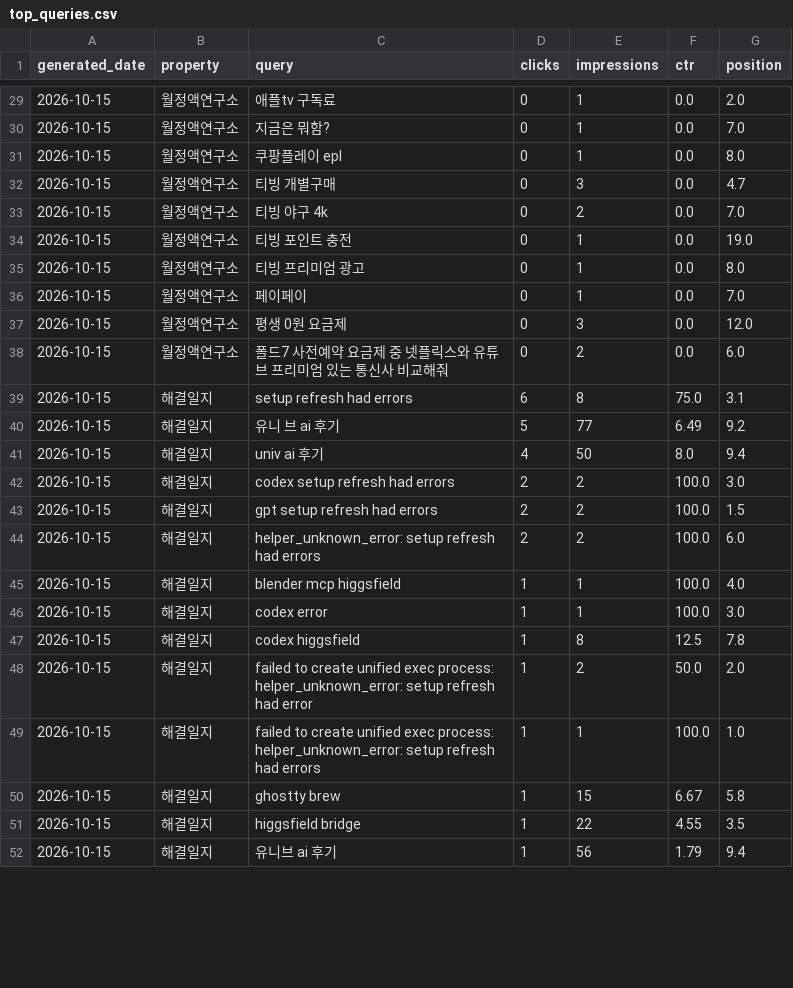
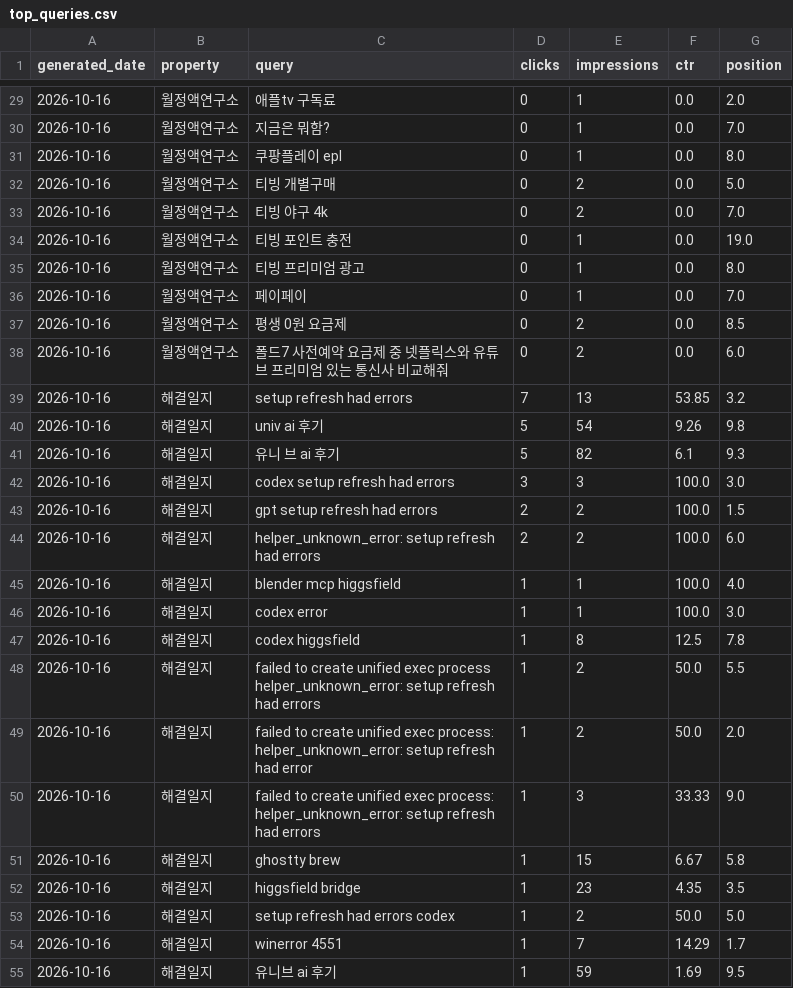
Before and after one commit to shincool/blog-seo-dashboard, a CSV file: results/top_queries.csv, drawn as a sheet; only a part is shown, gaps mark what is left out; the diff covers the shown part only.

```diff
--- a/results/top_queries.csv
+++ b/results/top_queries.csv
@@ -29,24 +29,27 @@ generated_date,property,query,clicks,impressions,ctr,position
-2026-10-15,월정액연구소,애플tv 구독료,0,1,0.0,2.0
-2026-10-15,월정액연구소,지금은 뭐함?,0,1,0.0,7.0
-2026-10-15,월정액연구소,쿠팡플레이 epl,0,1,0.0,8.0
-2026-10-15,월정액연구소,티빙 개별구매,0,3,0.0,4.7
-2026-10-15,월정액연구소,티빙 야구 4k,0,2,0.0,7.0
-2026-10-15,월정액연구소,티빙 포인트 충전,0,1,0.0,19.0
-2026-10-15,월정액연구소,티빙 프리미엄 광고,0,1,0.0,8.0
-2026-10-15,월정액연구소,페이페이,0,1,0.0,7.0
-2026-10-15,월정액연구소,평생 0원 요금제,0,3,0.0,12.0
-2026-10-15,월정액연구소,폴드7 사전예약 요금제 중 넷플릭스와 유튜브 프리미엄 있는 통신사 비교해줘,0,2,0.0,6.0
-2026-10-15,해결일지,setup refresh had errors,6,8,75.0,3.1
-2026-10-15,해결일지,유니 브 ai 후기,5,77,6.49,9.2
-2026-10-15,해결일지,univ ai 후기,4,50,8.0,9.4
-2026-10-15,해결일지,codex setup refresh had errors,2,2,100.0,3.0
-2026-10-15,해결일지,gpt setup refresh had errors,2,2,100.0,1.5
-2026-10-15,해결일지,helper_unknown_error: setup refresh had errors,2,2,100.0,6.0
-2026-10-15,해결일지,blender mcp higgsfield,1,1,100.0,4.0
-2026-10-15,해결일지,codex error,1,1,100.0,3.0
-2026-10-15,해결일지,codex higgsfield,1,8,12.5,7.8
-2026-10-15,해결일지,failed to create unified exec process: helper_unknown_error: setup refresh had error,1,2,50.0,2.0
-2026-10-15,해결일지,failed to create unified exec process: helper_unknown_error: setup refresh had errors,1,1,100.0,1.0
-2026-10-15,해결일지,ghostty brew,1,15,6.67,5.8
-2026-10-15,해결일지,higgsfield bridge,1,22,4.55,3.5
-2026-10-15,해결일지,유니브 ai 후기,1,56,1.79,9.4
+2026-10-16,월정액연구소,애플tv 구독료,0,1,0.0,2.0
+2026-10-16,월정액연구소,지금은 뭐함?,0,1,0.0,7.0
+2026-10-16,월정액연구소,쿠팡플레이 epl,0,1,0.0,8.0
+2026-10-16,월정액연구소,티빙 개별구매,0,2,0.0,5.0
+2026-10-16,월정액연구소,티빙 야구 4k,0,2,0.0,7.0
+2026-10-16,월정액연구소,티빙 포인트 충전,0,1,0.0,19.0
+2026-10-16,월정액연구소,티빙 프리미엄 광고,0,1,0.0,8.0
+2026-10-16,월정액연구소,페이페이,0,1,0.0,7.0
+2026-10-16,월정액연구소,평생 0원 요금제,0,2,0.0,8.5
+2026-10-16,월정액연구소,폴드7 사전예약 요금제 중 넷플릭스와 유튜브 프리미엄 있는 통신사 비교해줘,0,2,0.0,6.0
+2026-10-16,해결일지,setup refresh had errors,7,13,53.85,3.2
+2026-10-16,해결일지,univ ai 후기,5,54,9.26,9.8
+2026-10-16,해결일지,유니 브 ai 후기,5,82,6.1,9.3
+2026-10-16,해결일지,codex setup refresh had errors,3,3,100.0,3.0
+2026-10-16,해결일지,gpt setup refresh had errors,2,2,100.0,1.5
+2026-10-16,해결일지,helper_unknown_error: setup refresh had errors,2,2,100.0,6.0
+2026-10-16,해결일지,blender mcp higgsfield,1,1,100.0,4.0
+2026-10-16,해결일지,codex error,1,1,100.0,3.0
+2026-10-16,해결일지,codex higgsfield,1,8,12.5,7.8
+2026-10-16,해결일지,failed to create unified exec process helper_unknown_error: setup refresh had errors,1,2,50.0,5.5
+2026-10-16,해결일지,failed to create unified exec process: helper_unknown_error: setup refresh had error,1,2,50.0,2.0
+2026-10-16,해결일지,failed to create unified exec process: helper_unknown_error: setup refresh had errors,1,3,33.33,9.0
+2026-10-16,해결일지,ghostty brew,1,15,6.67,5.8
+2026-10-16,해결일지,higgsfield bridge,1,23,4.35,3.5
+2026-10-16,해결일지,setup refresh had errors codex,1,2,50.0,5.0
+2026-10-16,해결일지,winerror 4551,1,7,14.29,1.7
+2026-10-16,해결일지,유니브 ai 후기,1,59,1.69,9.5
```
Also changed, not shown: 2 added rows, 5 removed rows and 44 edited cells elsewhere in this file, results/daily_summary.csv.
